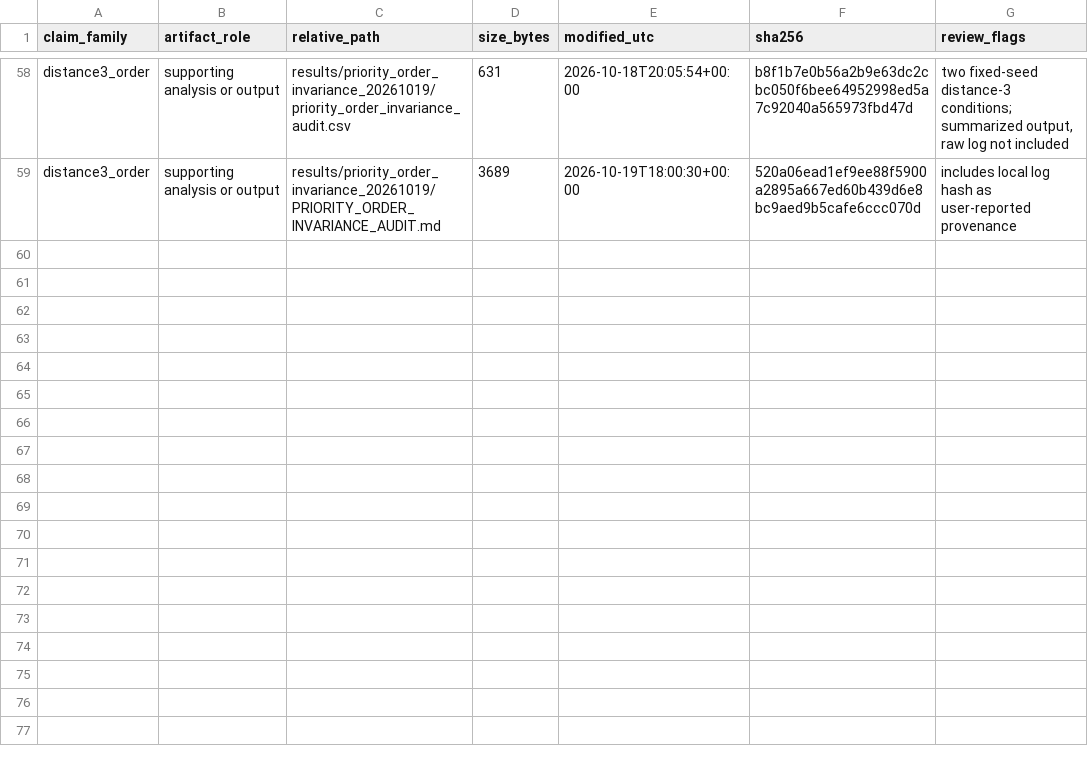
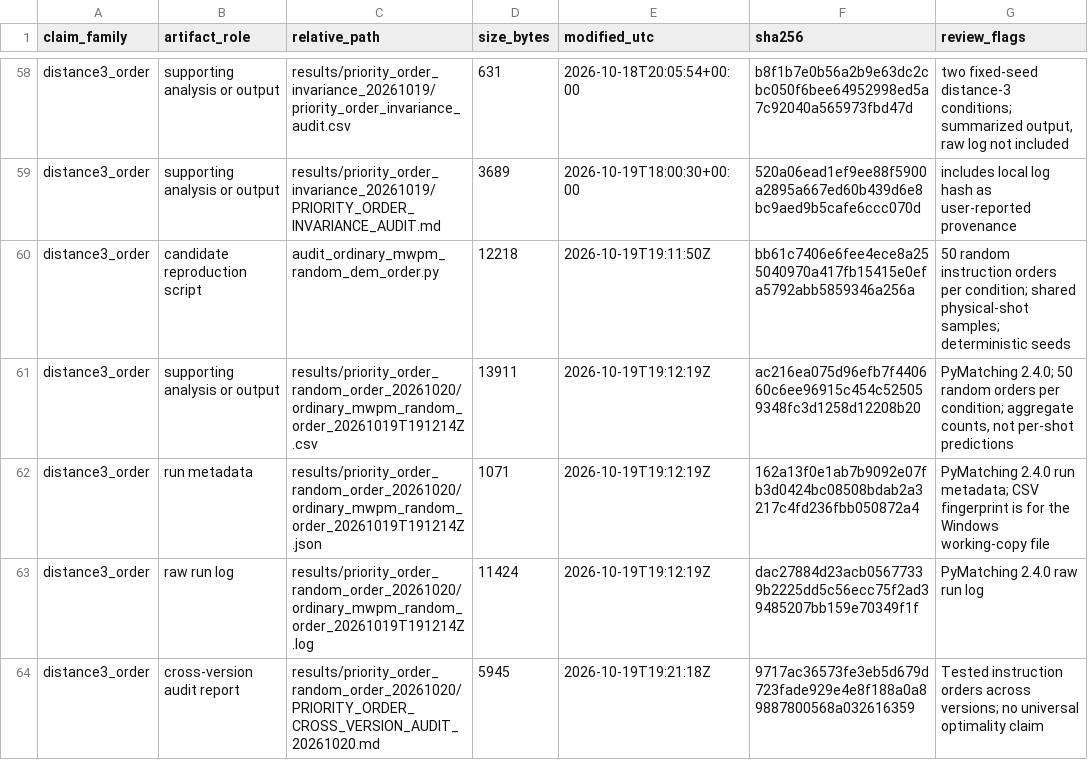
Before and after one commit to tgiwn/QEC-surface-code-correlated-noise, a CSV file: paper_evidence_manifest.csv, drawn as a sheet; only a part is shown, gaps mark what is left out; the diff covers the shown part only; the diff names each change by its address in the sheet, - before the commit and + after, or states it on an @@ line.

Commit message:
Add randomized DEM order cross-version audit

```diff
--- a/paper_evidence_manifest.csv
+++ b/paper_evidence_manifest.csv
+row 60: distance3_order | candidate reproduction script | audit_ordinary_mwpm_random_dem_order.py | 12218 | 2026-10-19T19:11:50Z | bb61c7406e6fee4ece8a255040970a417fb15415e0efa5792abb5859346a256a | 50 random instruction orders per condition; shared physical-shot samples; deterministic seeds
+row 61: distance3_order | supporting analysis or output | results/priority_order_random_order_20261020/ordinary_mwpm_random_order_20261019T191214Z.csv | 13911 | 2026-10-19T19:12:19Z | ac216ea075d96efb7f440660c6ee96915c454c525059348fc3d1258d12208b20 | PyMatching 2.4.0; 50 random orders per condition; aggregate counts, not per-shot predictions
+row 62: distance3_order | run metadata | results/priority_order_random_order_20261020/ordinary_mwpm_random_order_20261019T191214Z.json | 1071 | 2026-10-19T19:12:19Z | 162a13f0e1ab7b9092e07fb3d0424bc08508bdab2a3217c4fd236fbb050872a4 | PyMatching 2.4.0 run metadata; CSV fingerprint is for the Windows working-copy file
+row 63: distance3_order | raw run log | results/priority_order_random_order_20261020/ordinary_mwpm_random_order_20261019T191214Z.log | 11424 | 2026-10-19T19:12:19Z | dac27884d23acb05677339b2225dd5c56ecc75f2ad39485207bb159e70349f1f | PyMatching 2.4.0 raw run log
+row 64: distance3_order | cross-version audit report | results/priority_order_random_order_20261020/PRIORITY_ORDER_CROSS_VERSION_AUDIT_20261020.md | 5945 | 2026-10-19T19:21:18Z | 9717ac36573fe3eb5d679d723fade929e4e8f188a0a89887800568a032616359 | Tested instruction orders across versions; no universal optimality claim
```
Also changed, not shown: 5 added rows and 3 edited cells elsewhere in this file, 9 other files.
